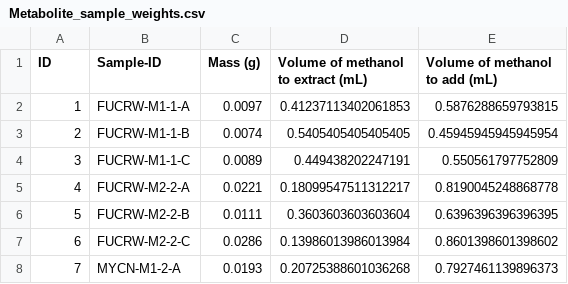
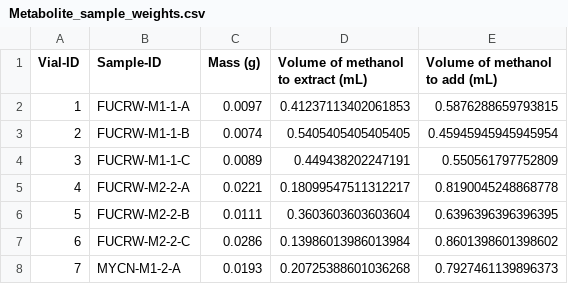
Before and after one commit to Nick-Nunley/MYCN-IDH1-In-Vivo-experiments-03-22-2024, a CSV file: Metabolite_extraction_06.04.2024/Metabolite_sample_weights.csv, drawn as a sheet; only a part is shown.

Commit message:
Wrapped volume calculation functions into a main function

```diff
--- a/Metabolite_extraction_06.04.2024/Metabolite_sample_weights.csv
+++ b/Metabolite_extraction_06.04.2024/Metabolite_sample_weights.csv
@@ -1,2 +1,2 @@
-ID,Sample-ID,Mass (g),Volume of methanol to extract (mL),Volume of methanol to add (mL)
+Vial-ID,Sample-ID,Mass (g),Volume of methanol to extract (mL),Volume of methanol to add (mL)
 1,FUCRW-M1-1-A,0.0097,0.41237113402061853,0.5876288659793815
```
Also changed, not shown: 1 other file.
